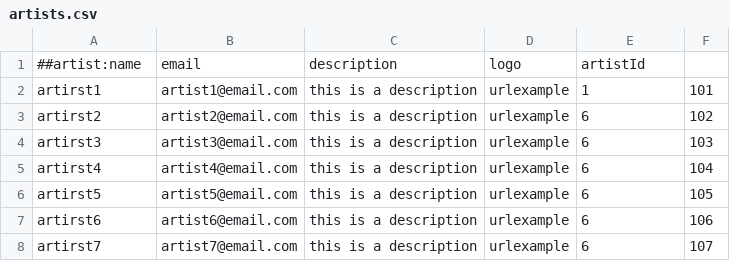
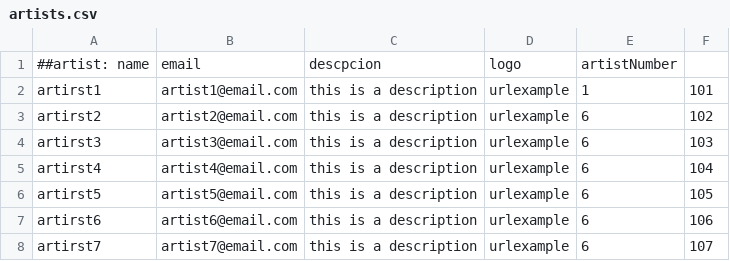
Before and after one commit to Javrd/sepp, a CSV file: mvp/data/artists.csv, drawn as a sheet.

```diff
--- a/mvp/data/artists.csv
+++ b/mvp/data/artists.csv
@@ -1,2 +1,2 @@
-##artist:name,email,description,logo,artistId
+##artist: name, email, descpcion,logo,artistNumber
 artirst1,artist1@email.com,this is a description,urlexample,1,101
```
Also changed, not shown: mvp/data/messages.csv, mvp/data/venues.csv, 16 other files.
